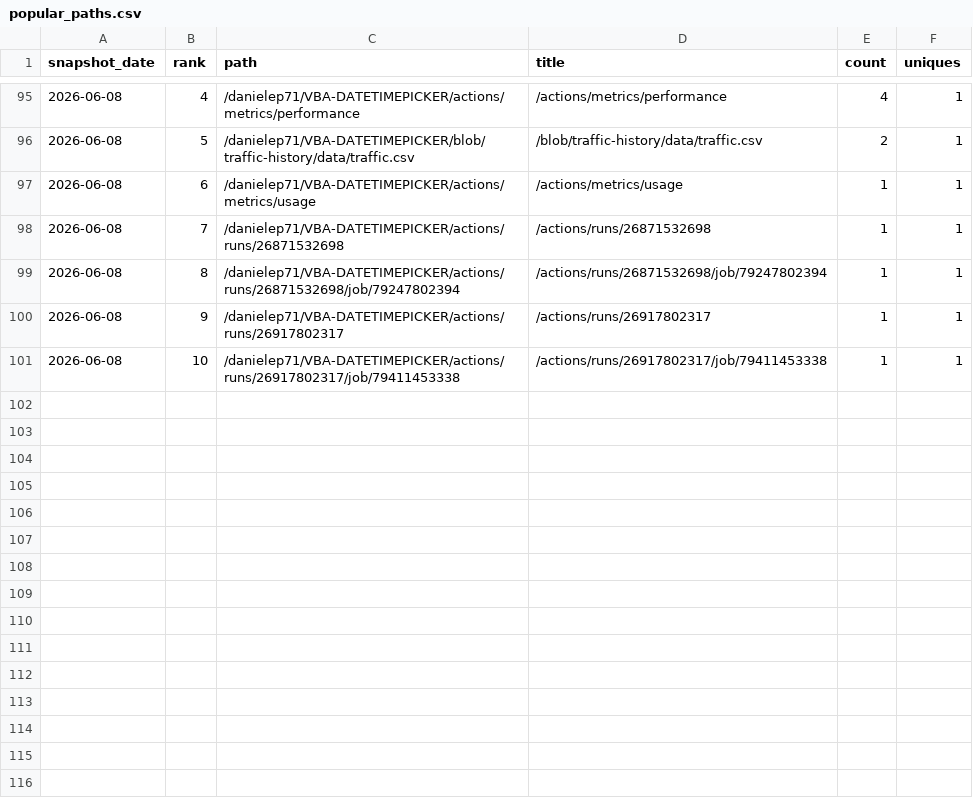
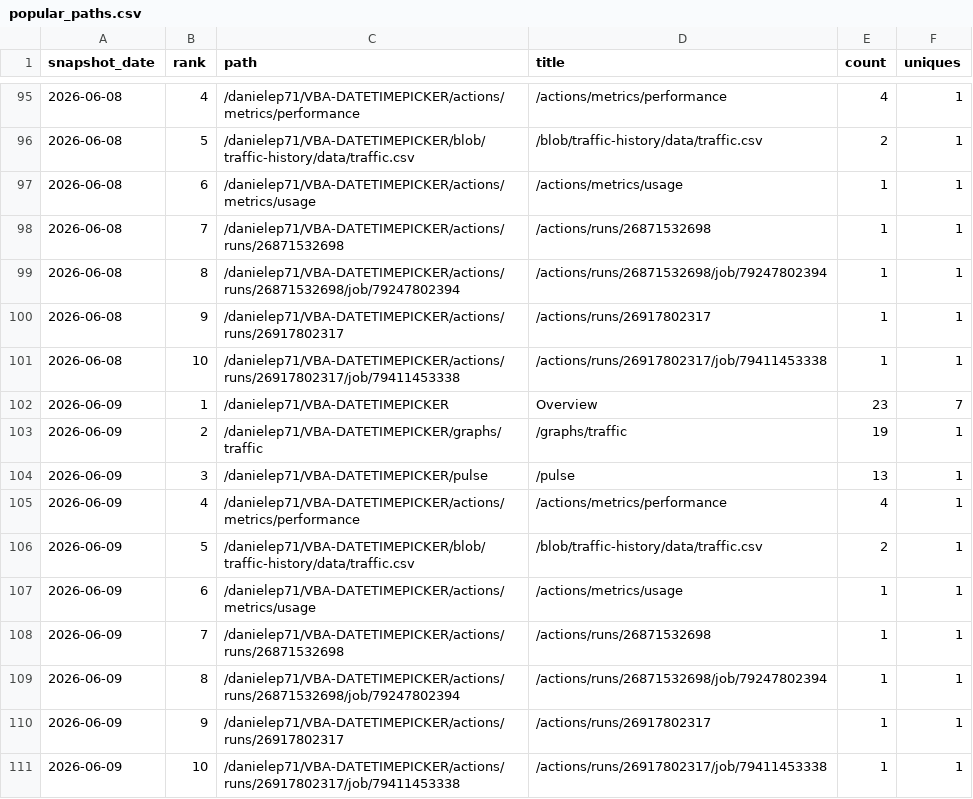
Before and after one commit to danielep71/VBA-DATETIMEPICKER, a CSV file: data/popular_paths.csv, drawn as a sheet; only a part is shown, gaps mark what is left out; the diff names each change by its address in the sheet, - before the commit and + after, or states it on an @@ line.

```diff
--- a/data/popular_paths.csv
+++ b/data/popular_paths.csv
+row 102: 2026-06-09 | 1 | /danielep71/VBA-DATETIMEPICKER | Overview | 23 | 7
+row 103: 2026-06-09 | 2 | /danielep71/VBA-DATETIMEPICKER/graphs/traffic | /graphs/traffic | 19 | 1
+row 104: 2026-06-09 | 3 | /danielep71/VBA-DATETIMEPICKER/pulse | /pulse | 13 | 1
+row 105: 2026-06-09 | 4 | /danielep71/VBA-DATETIMEPICKER/actions/metrics/performance | /actions/metrics/performance | 4 | 1
+row 106: 2026-06-09 | 5 | /danielep71/VBA-DATETIMEPICKER/blob/traffic-history/data/traffic.csv | /blob/traffic-history/data/traffic.csv | 2 | 1
+row 107: 2026-06-09 | 6 | /danielep71/VBA-DATETIMEPICKER/actions/metrics/usage | /actions/metrics/usage | 1 | 1
+row 108: 2026-06-09 | 7 | /danielep71/VBA-DATETIMEPICKER/actions/runs/26871532698 | /actions/runs/26871532698 | 1 | 1
+row 109: 2026-06-09 | 8 | /danielep71/VBA-DATETIMEPICKER/actions/runs/26871532698/job/79247802394 | /actions/runs/26871532698/job/79247802394 | 1 | 1
+row 110: 2026-06-09 | 9 | /danielep71/VBA-DATETIMEPICKER/actions/runs/26917802317 | /actions/runs/26917802317 | 1 | 1
+row 111: 2026-06-09 | 10 | /danielep71/VBA-DATETIMEPICKER/actions/runs/26917802317/job/79411453338 | /actions/runs/26917802317/job/79411453338 | 1 | 1
```
Also changed, not shown: data/referrers.csv, data/traffic.csv.
